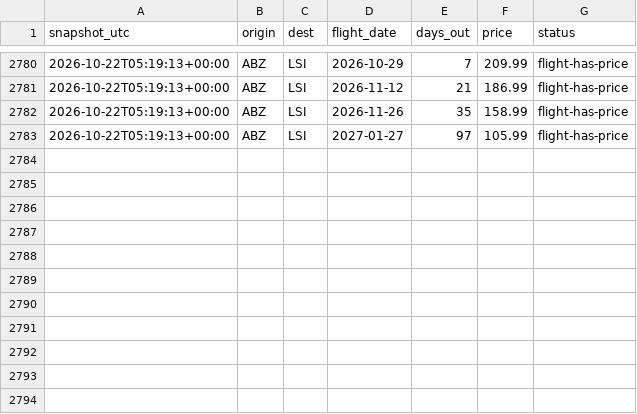
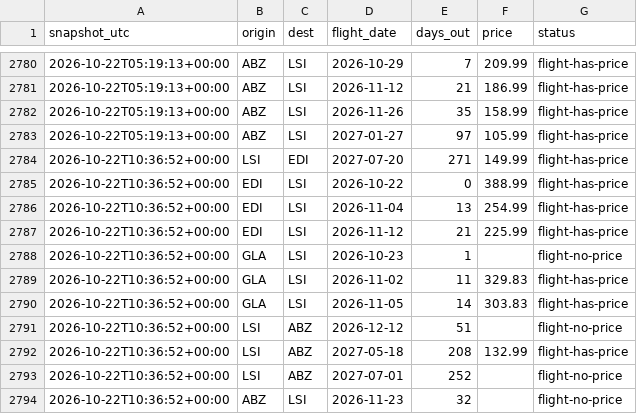
Before and after one commit to ShetlandJ/loganair-tracker, a CSV file: data/fares.csv, drawn as a sheet; only a part is shown, gaps mark what is left out.

```diff
--- a/data/fares.csv
+++ b/data/fares.csv
@@ -2783 +2783,12 @@ snapshot_utc,origin,dest,flight_date,days_out,price,status
 2026-10-22T05:19:13+00:00,ABZ,LSI,2027-01-27,97,105.99,flight-has-price
+2026-10-22T10:36:52+00:00,LSI,EDI,2027-07-20,271,149.99,flight-has-price
+2026-10-22T10:36:52+00:00,EDI,LSI,2026-10-22,0,388.99,flight-has-price
+2026-10-22T10:36:52+00:00,EDI,LSI,2026-11-04,13,254.99,flight-has-price
+2026-10-22T10:36:52+00:00,EDI,LSI,2026-11-12,21,225.99,flight-has-price
+2026-10-22T10:36:52+00:00,GLA,LSI,2026-10-23,1,,flight-no-price
+2026-10-22T10:36:52+00:00,GLA,LSI,2026-11-02,11,329.83,flight-has-price
+2026-10-22T10:36:52+00:00,GLA,LSI,2026-11-05,14,303.83,flight-has-price
+2026-10-22T10:36:52+00:00,LSI,ABZ,2026-12-12,51,,flight-no-price
+2026-10-22T10:36:52+00:00,LSI,ABZ,2027-05-18,208,132.99,flight-has-price
+2026-10-22T10:36:52+00:00,LSI,ABZ,2027-07-01,252,,flight-no-price
+2026-10-22T10:36:52+00:00,ABZ,LSI,2026-11-23,32,,flight-no-price
```
Also changed, not shown: data/fares_ads.csv, data/runs.csv.
